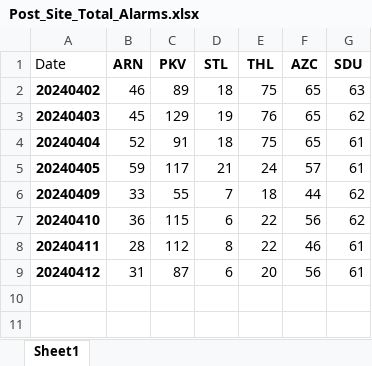
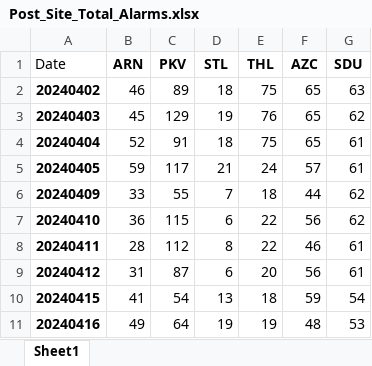
Before and after one commit to kailongley/CMS_Testing, an Excel workbook: CMS/Post_Site_Total_Alarms.xlsx, sheet Sheet1, drawn as a sheet; values as stored, in another font and other column widths than the file's, no borders; the diff names each change by its address in the sheet, - before the commit and + after, or states it on an @@ line.

```diff
--- a/CMS/Post_Site_Total_Alarms.xlsx (sheet Sheet1)
+++ b/CMS/Post_Site_Total_Alarms.xlsx (sheet Sheet1)
+row 10: 20240415 | 41 | 54 | 13 | 18 | 59 | 54
+row 11: 20240416 | 49 | 64 | 19 | 19 | 48 | 53
```
Also changed, not shown: CMS/Master_Alarms.xlsx, CMS/Pre_Site_Total_Alarms.xlsx, 17 other files.
